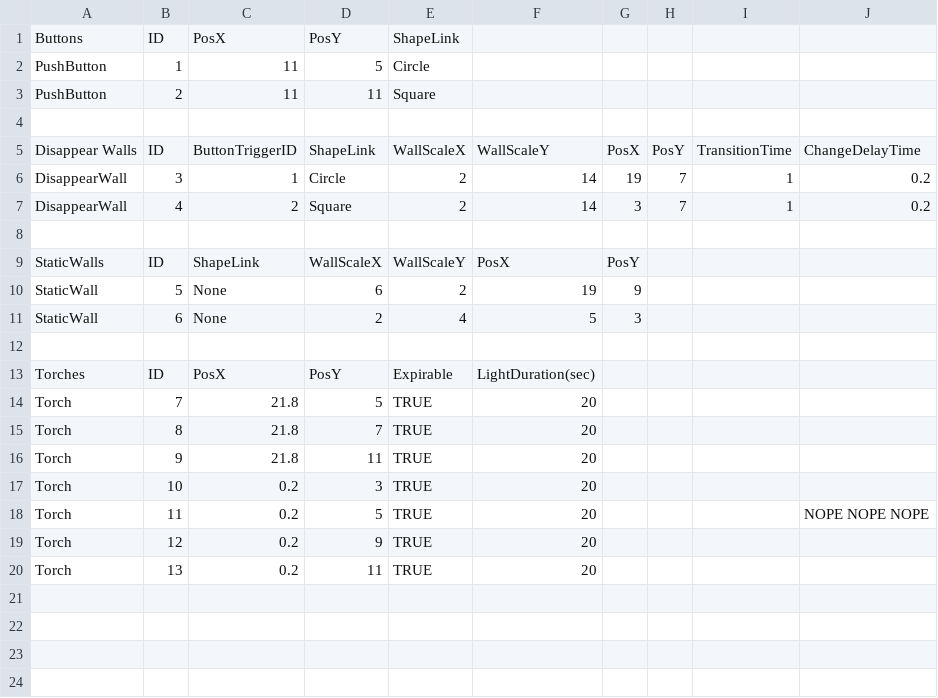
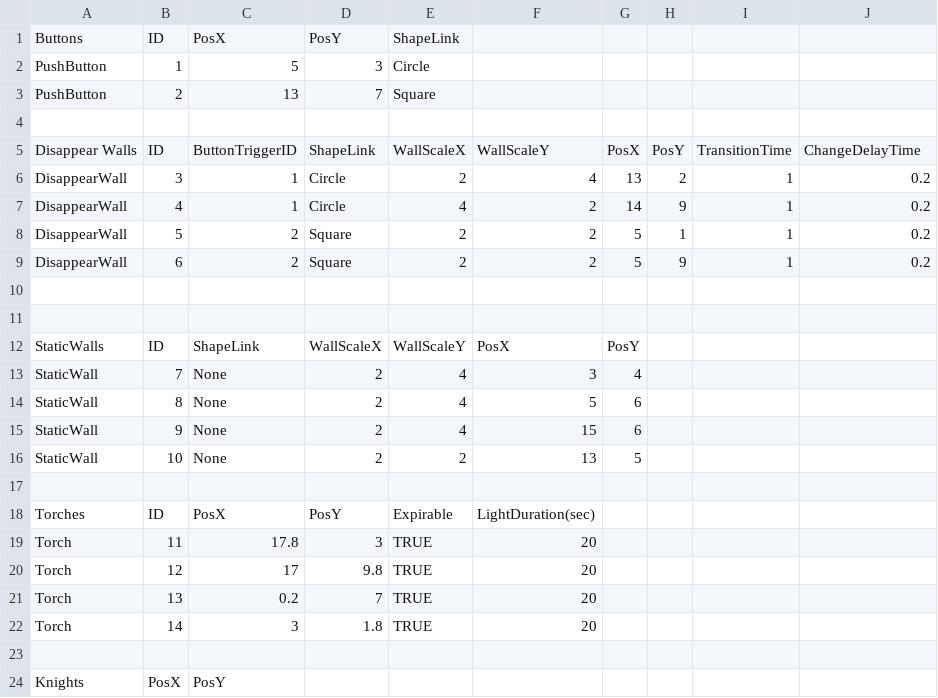
Before and after one commit to dylanteehankee/group-game-project, a CSV file: McDungeon/Assets/Resources/PuzzleRoomData/PuzzleRoom_2.csv, drawn as a sheet; only a part is shown; the diff covers the shown part only.

Commit message:
Updated puzzle controller

```diff
--- a/McDungeon/Assets/Resources/PuzzleRoomData/PuzzleRoom_2.csv
+++ b/McDungeon/Assets/Resources/PuzzleRoomData/PuzzleRoom_2.csv
@@ -1,20 +1,24 @@
 Buttons,ID,PosX,PosY,ShapeLink,,,,,
-PushButton,1,11,5,Circle,,,,,
-PushButton,2,11,11,Square,,,,,
+PushButton,1,5,3,Circle,,,,,
+PushButton,2,13,7,Square,,,,,
 ,,,,,,,,,
 Disappear Walls,ID,ButtonTriggerID,ShapeLink,WallScaleX,WallScaleY,PosX,PosY,TransitionTime,ChangeDelayTime
-DisappearWall,3,1,Circle,2,14,19,7,1,0.2
-DisappearWall,4,2,Square,2,14,3,7,1,0.2
+DisappearWall,3,1,Circle,2,4,13,2,1,0.2
+DisappearWall,4,1,Circle,4,2,14,9,1,0.2
+DisappearWall,5,2,Square,2,2,5,1,1,0.2
+DisappearWall,6,2,Square,2,2,5,9,1,0.2
+,,,,,,,,,
 ,,,,,,,,,
 StaticWalls,ID,ShapeLink,WallScaleX,WallScaleY,PosX,PosY,,,
-StaticWall,5,None,6,2,19,9,,,
-StaticWall,6,None,2,4,5,3,,,
+StaticWall,7,None,2,4,3,4,,,
+StaticWall,8,None,2,4,5,6,,,
+StaticWall,9,None,2,4,15,6,,,
+StaticWall,10,None,2,2,13,5,,,
 ,,,,,,,,,
 Torches,ID,PosX,PosY,Expirable,LightDuration(sec),,,,
-Torch,7,21.8,5,TRUE,20,,,,
-Torch,8,21.8,7,TRUE,20,,,,
-Torch,9,21.8,11,TRUE,20,,,,
-Torch,10,0.2,3,TRUE,20,,,,
-Torch,11,0.2,5,TRUE,20,,,,NOPE NOPE NOPE
-Torch,12,0.2,9,TRUE,20,,,,
-Torch,13,0.2,11,TRUE,20,,,,
+Torch,11,17.8,3,TRUE,20,,,,
+Torch,12,17,9.8,TRUE,20,,,,
+Torch,13,0.2,7,TRUE,20,,,,
+Torch,14,3,1.8,TRUE,20,,,,
+,,,,,,,,,
+Knights,PosX,PosY,,,,,,,
```
Also changed, not shown: 8 added rows elsewhere in this file, McDungeon/Assets/Resources/PuzzleRoomData/PuzzleRoom_4.csv, 6 other files.
